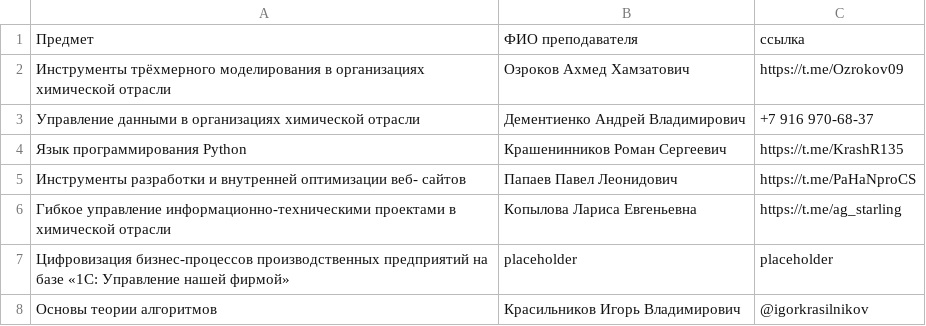
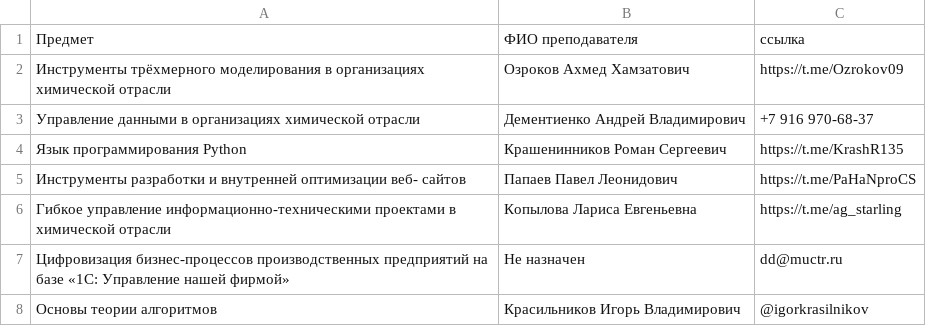
Before and after one commit to MrDRAGOgit/Digital_Dept_Bot, a CSV file: digital_department_bot1/teachers0.csv, drawn as a sheet.

```diff
--- a/digital_department_bot1/teachers0.csv
+++ b/digital_department_bot1/teachers0.csv
@@ -6,3 +6,3 @@
 Гибкое управление информационно-техническими проектами в химической отрасли,Копылова Лариса Евгеньевна,https://t.me/ag_starling
-Цифровизация бизнес-процессов производственных предприятий на базе «1С: Управление нашей фирмой»,placeholder,placeholder
+Цифровизация бизнес-процессов производственных предприятий на базе «1С: Управление нашей фирмой»,Не назначен,dd@muctr.ru
 Основы теории алгоритмов,Красильников Игорь Владимирович,@igorkrasilnikov
```
Also changed, not shown: digital_department_bot2/teachers1.csv, 12 other files.
